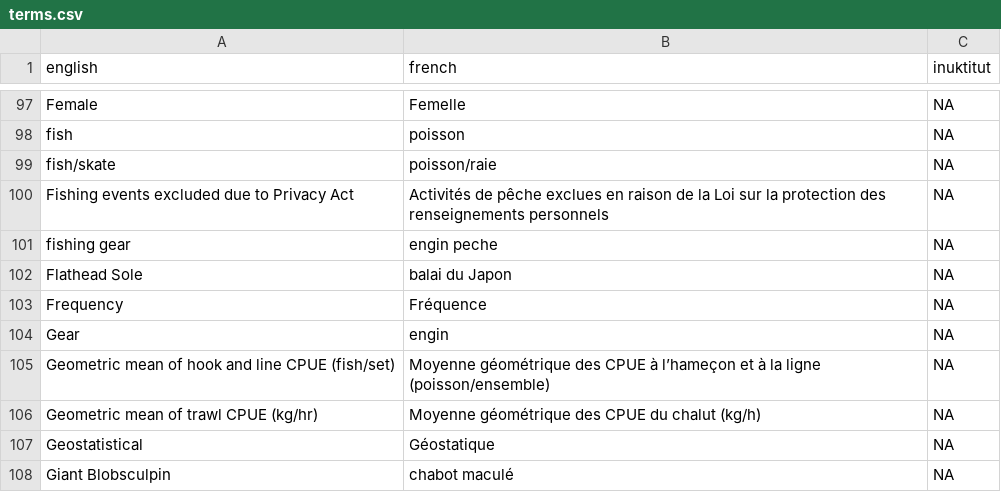
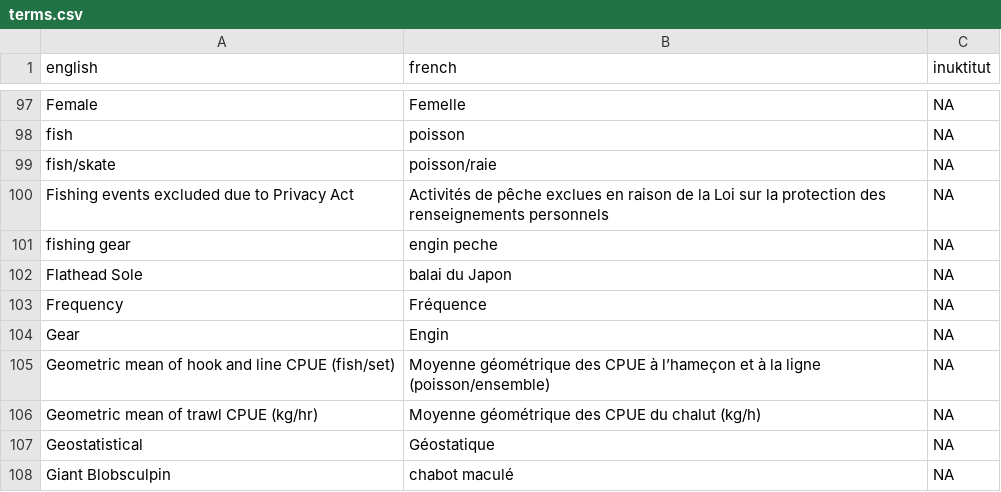
Before and after one commit to pbs-assess/rosettafish, a CSV file: inst/extdata/terms.csv, drawn as a sheet; only a part is shown, gaps mark what is left out.

Commit message:
Capitaliza Gear - Engin

```diff
--- a/inst/extdata/terms.csv
+++ b/inst/extdata/terms.csv
@@ -103,3 +103,3 @@ Flathead Sole,balai du Japon,NA
 Frequency,Fréquence,NA
-Gear,engin,NA
+Gear,Engin,NA
 Geometric mean of hook and line CPUE (fish/set),Moyenne géométrique des CPUE à l’hameçon et à la ligne (poisson/ensemble),NA
```
Also changed, not shown: 1 other file.
